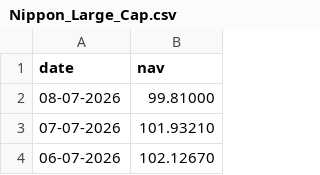
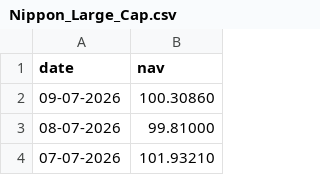
Before and after one commit to Utsav-Ratpiya/Mutual-Fund-Analytics-Bluestock-, a CSV file: data/raw/Nippon_Large_Cap.csv, drawn as a sheet; only a part is shown; the shorter side is filled out with more unchanged rows; the diff names each change by its address in the sheet, - before the commit and + after, or states it on an @@ line.

```diff
--- a/data/raw/Nippon_Large_Cap.csv
+++ b/data/raw/Nippon_Large_Cap.csv
+row 2: 09-07-2026 | 100.30860
```
Also changed, not shown: data/raw/Axis_Bluechip.csv, data/raw/ICICI_Bluechip.csv, 2 other files.
